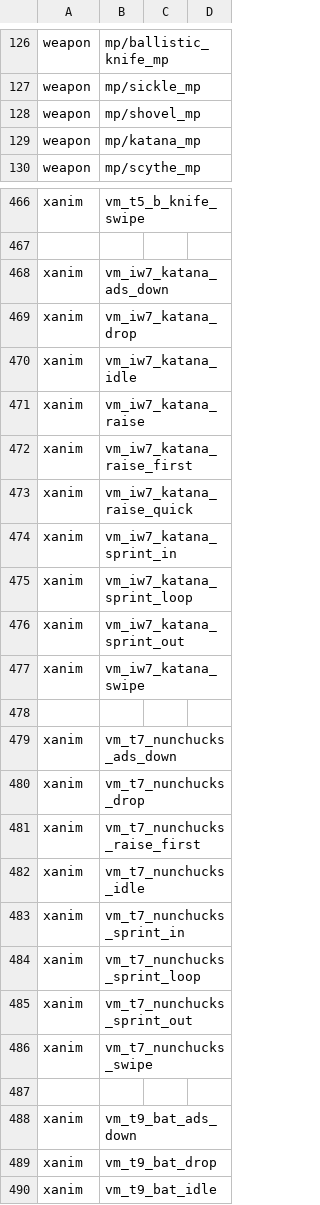
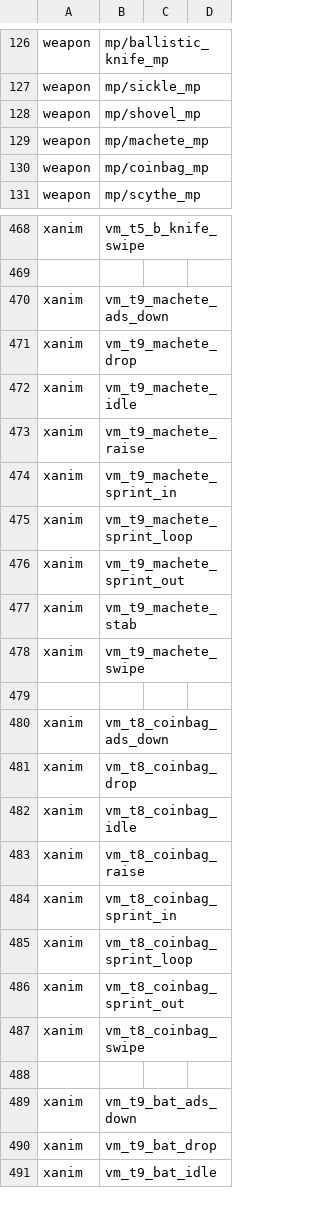
Before and after one commit to Jaxofw/IW3-Deathrun, a CSV file: mod.csv, drawn as a sheet; only a part is shown, gaps mark what is left out; the diff covers the shown part only.

Commit message:
Added Money Bag & Machete melee weapons

```diff
--- a/mod.csv
+++ b/mod.csv
@@ -128,3 +128,4 @@ weapon,mp/sickle_mp
 weapon,mp/shovel_mp
-weapon,mp/katana_mp
+weapon,mp/machete_mp
+weapon,mp/coinbag_mp
 weapon,mp/scythe_mp
@@ -467,21 +469,20 @@ xanim,vm_t5_b_knife_swipe
 
-xanim,vm_iw7_katana_ads_down
-xanim,vm_iw7_katana_drop
-xanim,vm_iw7_katana_idle
-xanim,vm_iw7_katana_raise
-xanim,vm_iw7_katana_raise_first
-xanim,vm_iw7_katana_raise_quick
-xanim,vm_iw7_katana_sprint_in
-xanim,vm_iw7_katana_sprint_loop
-xanim,vm_iw7_katana_sprint_out
-xanim,vm_iw7_katana_swipe
+xanim,vm_t9_machete_ads_down
+xanim,vm_t9_machete_drop
+xanim,vm_t9_machete_idle
+xanim,vm_t9_machete_raise
+xanim,vm_t9_machete_sprint_in
+xanim,vm_t9_machete_sprint_loop
+xanim,vm_t9_machete_sprint_out
+xanim,vm_t9_machete_stab
+xanim,vm_t9_machete_swipe
 
-xanim,vm_t7_nunchucks_ads_down
-xanim,vm_t7_nunchucks_drop
-xanim,vm_t7_nunchucks_raise_first
-xanim,vm_t7_nunchucks_idle
-xanim,vm_t7_nunchucks_sprint_in
-xanim,vm_t7_nunchucks_sprint_loop
-xanim,vm_t7_nunchucks_sprint_out
-xanim,vm_t7_nunchucks_swipe
+xanim,vm_t8_coinbag_ads_down
+xanim,vm_t8_coinbag_drop
+xanim,vm_t8_coinbag_idle
+xanim,vm_t8_coinbag_raise
+xanim,vm_t8_coinbag_sprint_in
+xanim,vm_t8_coinbag_sprint_loop
+xanim,vm_t8_coinbag_sprint_out
+xanim,vm_t8_coinbag_swipe
 
```
Also changed, not shown: 1 added row and 1 edited cell elsewhere in this file, mp/secondaryTable.csv, 42 other files.
